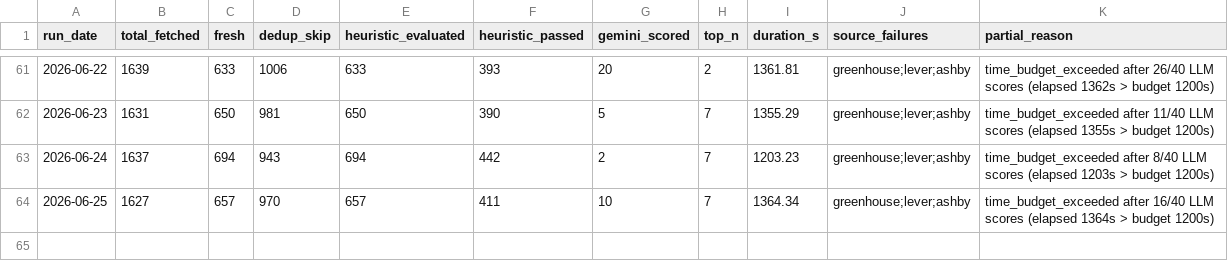
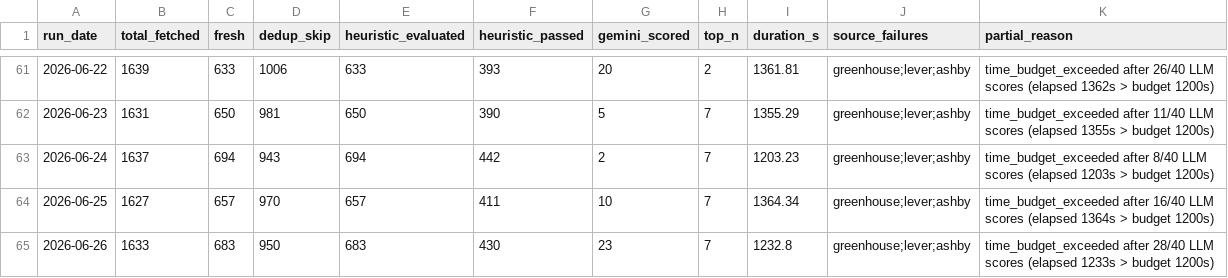
Before and after one commit to jayogukah/JobHunt, a CSV file: reports/run_log.csv, drawn as a sheet; only a part is shown, gaps mark what is left out; the diff names each change by its address in the sheet, - before the commit and + after, or states it on an @@ line.

```diff
--- a/reports/run_log.csv
+++ b/reports/run_log.csv
+row 65: 2026-06-26 | 1633 | 683 | 950 | 683 | 430 | 23 | 7 | 1232.8 | greenhouse;lever;ashby | time_budget_exceeded after 28/40 LLM scores (elapsed 1233s > budget 1200s)
```
Also changed, not shown: 4 other files.
